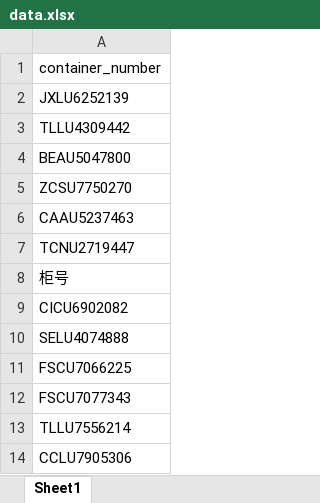
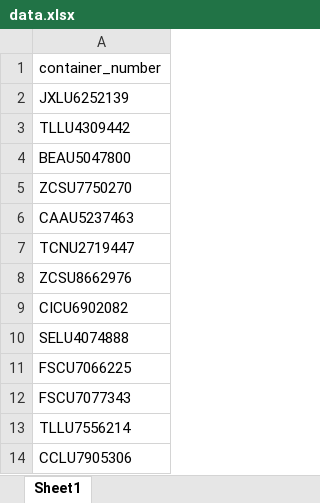
Before and after one commit to YuxiangLi0908/zem-logistics, an Excel workbook: warehouse/utils/data/20240826_additional_containers/data.xlsx, sheet Sheet1, drawn as a sheet; only a part is shown; values as stored, in another font and other column widths than the file's, no borders; the diff names each change by its address in the sheet, - before the commit and + after, or states it on an @@ line.

Commit message:
add container

```diff
--- a/warehouse/utils/data/20240826_additional_containers/data.xlsx (sheet Sheet1)
+++ b/warehouse/utils/data/20240826_additional_containers/data.xlsx (sheet Sheet1)
-A8: 柜号
+A8: ZCSU8662976
```
